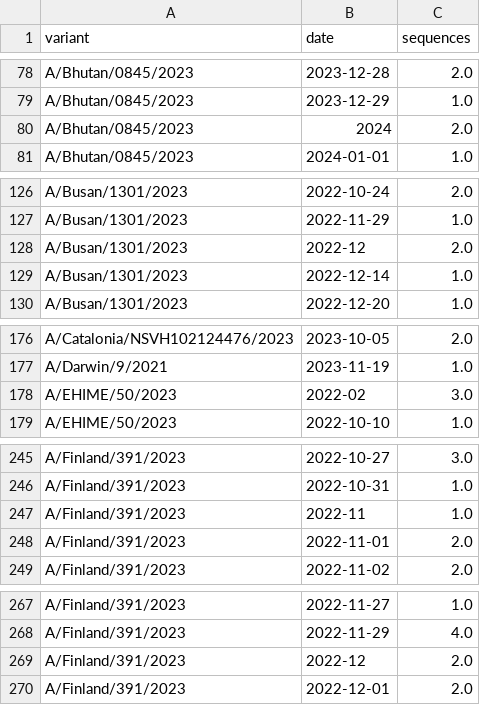
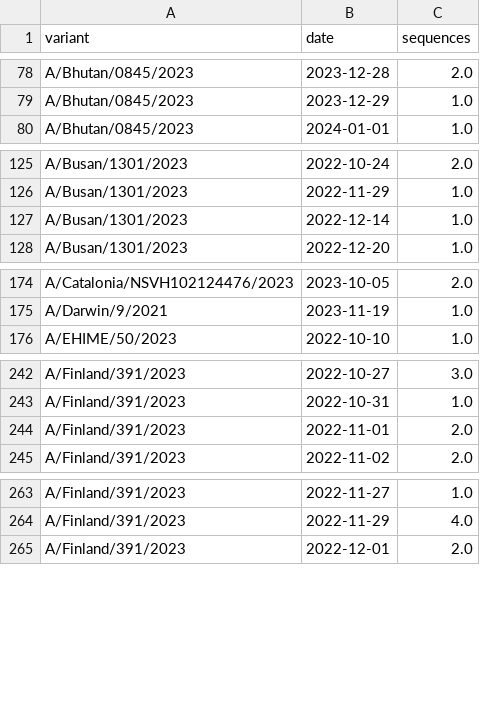
Before and after one commit to jbloomlab/flu_H3_2023_seqneut_vs_growth, a CSV file: results/strain_counts/ncbi-ha1_0_counts_by_date.csv, drawn as a sheet; only a part is shown, gaps mark what is left out; the diff covers the shown part only.

```diff
--- a/results/strain_counts/ncbi-ha1_0_counts_by_date.csv
+++ b/results/strain_counts/ncbi-ha1_0_counts_by_date.csv
@@ -79,3 +79,2 @@ A/Bhutan/0845/2023,2023-12-28,2.0
 A/Bhutan/0845/2023,2023-12-29,1.0
-A/Bhutan/0845/2023,2024,2.0
 A/Bhutan/0845/2023,2024-01-01,1.0
@@ -127,3 +126,2 @@ A/Busan/1301/2023,2022-10-24,2.0
 A/Busan/1301/2023,2022-11-29,1.0
-A/Busan/1301/2023,2022-12,2.0
 A/Busan/1301/2023,2022-12-14,1.0
@@ -177,3 +175,2 @@ A/Catalonia/NSVH102124476/2023,2023-10-05,2.0
 A/Darwin/9/2021,2023-11-19,1.0
-A/EHIME/50/2023,2022-02,3.0
 A/EHIME/50/2023,2022-10-10,1.0
@@ -246,3 +243,2 @@ A/Finland/391/2023,2022-10-27,3.0
 A/Finland/391/2023,2022-10-31,1.0
-A/Finland/391/2023,2022-11,1.0
 A/Finland/391/2023,2022-11-01,2.0
@@ -268,3 +264,2 @@ A/Finland/391/2023,2022-11-27,1.0
 A/Finland/391/2023,2022-11-29,4.0
-A/Finland/391/2023,2022-12,2.0
 A/Finland/391/2023,2022-12-01,2.0
```
Also changed, not shown: 29 removed rows elsewhere in this file, results/strain_counts/ncbi-ectodomain_0_counts_by_date.csv, results/strain_counts/ncbi-ectodomain_0_counts_overall.csv, 16 other files.
